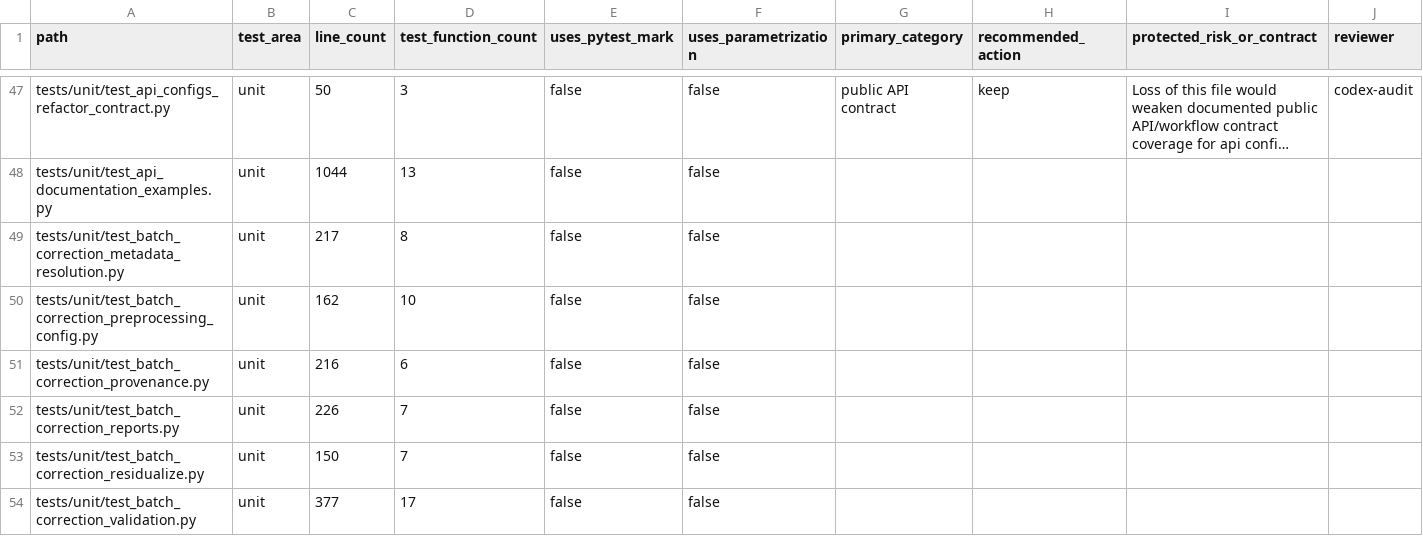
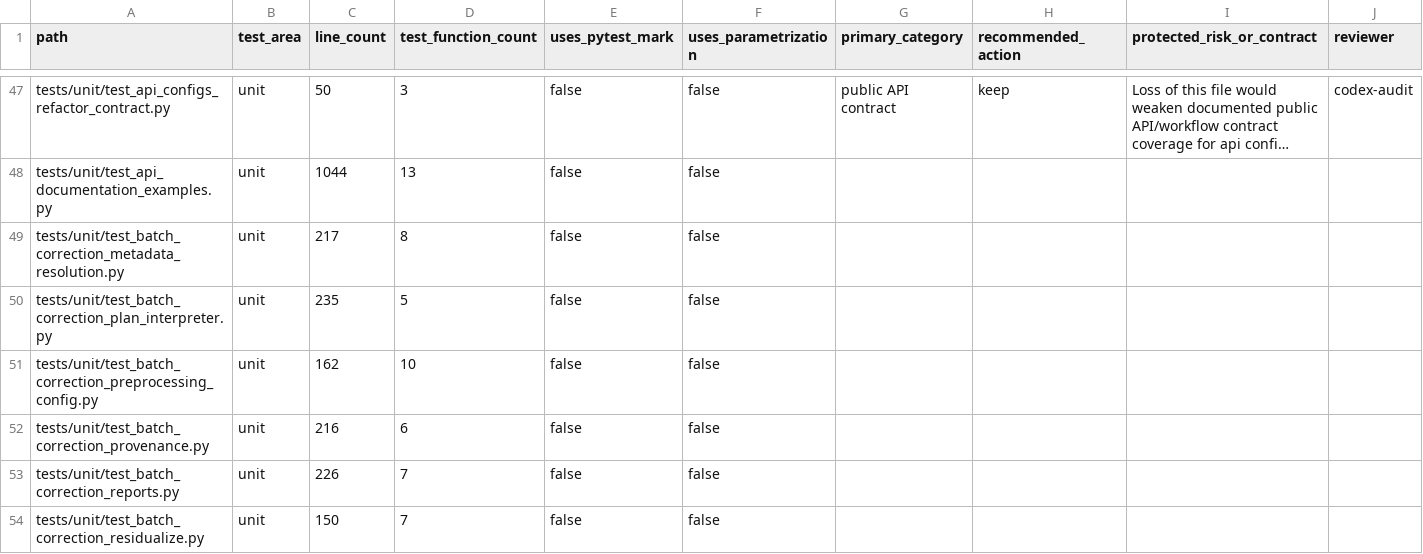
Before and after one commit to falconsmilie/phospy, a CSV file: docs/testing/test_inventory.csv, drawn as a sheet; only a part is shown, gaps mark what is left out; the shorter side is filled out with more unchanged rows; long unchanged cells end in …; rows hold the shown columns only; the diff names each change by its address in the sheet, - before the commit and + after, or states it on an @@ line.

Commit message:
add SPS/RUV batch-correction plan interpreter

```diff
--- a/docs/testing/test_inventory.csv
+++ b/docs/testing/test_inventory.csv
+row 50: tests/unit/test_batch_correction_plan_interpreter.py | unit | 235 | 5 | false | false
```
Also changed, not shown: 8 other files.
